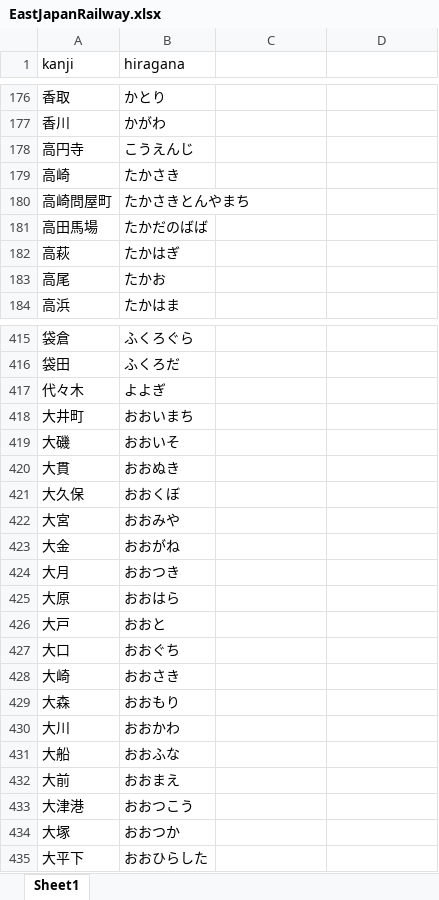
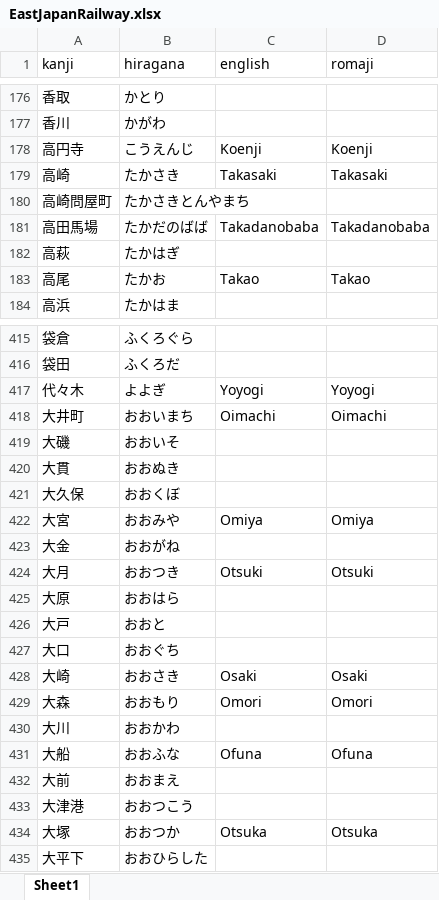
Before and after one commit to asdf913/voice-manager, an Excel workbook: src/main/resources/EastJapanRailway.xlsx, sheet Sheet1, drawn as a sheet; only a part is shown, gaps mark what is left out; values as stored, in another font and other column widths than the file's, no borders; the diff covers the shown part only; the diff names each change by its address in the sheet, - before the commit and + after, or states it on an @@ line.

Commit message:
Add "mapRomaji" field in "org.springframework.context.support.VoiceManager" class Add "org.springframework.beans.factory.StringMapFromResourceFactoryBean" bean definition in "applicationContext.xml" with "value=romaji" attribute Add "org.springframework.beans.factory.StringMapFromResourceFactoryBean.keyColumnName" property in "configuration.propertyes" (Default value is "kanji") Add "org.springframework.beans.factory.StringMapFromResourceFactoryBean.valueColumnName" property in "configuration.propertyes" (Default value is "romaji") If there a entry in "mapRomaji" found by text in the "Import(Single)" tab page and the "romaji" converted by "fr.free.nrw.jakaroma.Jakaroma.convert(java.lang.String,boolean,boolean)" is not blank and the "java.awt.GraphicsEnvironment.isHeadless()" return false, show dialog to allow to choose which romaji should be used. Update "actionPerformedForConversion(java.lang.Object)" and "postProcessBeanFactory(org.springframework.beans.factory.config.ConfigurableListableBeanFactory)" in "org.springframework.context.support.VoiceManager" method Update "src/main/resources/EastJapanRailway.xlsx" (Add "english" and "romaji" columns)

```diff
--- a/src/main/resources/EastJapanRailway.xlsx (sheet Sheet1)
+++ b/src/main/resources/EastJapanRailway.xlsx (sheet Sheet1)
-C1: (empty)
+C1: english
-D1: (empty)
+D1: romaji
-C178 (english): (empty)
+C178 (english): Koenji
-D178 (romaji): (empty)
+D178 (romaji): Koenji
-C179 (english): (empty)
+C179 (english): Takasaki
-D179 (romaji): (empty)
+D179 (romaji): Takasaki
-C181 (english): (empty)
+C181 (english): Takadanobaba
-D181 (romaji): (empty)
+D181 (romaji): Takadanobaba
-C183 (english): (empty)
+C183 (english): Takao
-D183 (romaji): (empty)
+D183 (romaji): Takao
-C417 (english): (empty)
+C417 (english): Yoyogi
-D417 (romaji): (empty)
+D417 (romaji): Yoyogi
-C418 (english): (empty)
+C418 (english): Oimachi
-D418 (romaji): (empty)
+D418 (romaji): Oimachi
-C422 (english): (empty)
+C422 (english): Omiya
-D422 (romaji): (empty)
+D422 (romaji): Omiya
-C424 (english): (empty)
+C424 (english): Otsuki
-D424 (romaji): (empty)
+D424 (romaji): Otsuki
-C428 (english): (empty)
+C428 (english): Osaki
-D428 (romaji): (empty)
+D428 (romaji): Osaki
-C429 (english): (empty)
+C429 (english): Omori
-D429 (romaji): (empty)
+D429 (romaji): Omori
-C431 (english): (empty)
+C431 (english): Ofuna
-D431 (romaji): (empty)
+D431 (romaji): Ofuna
-C434 (english): (empty)
+C434 (english): Otsuka
-D434 (romaji): (empty)
+D434 (romaji): Otsuka
```
Also changed, not shown: 228 edited cells elsewhere in this sheet, 4 other files.
